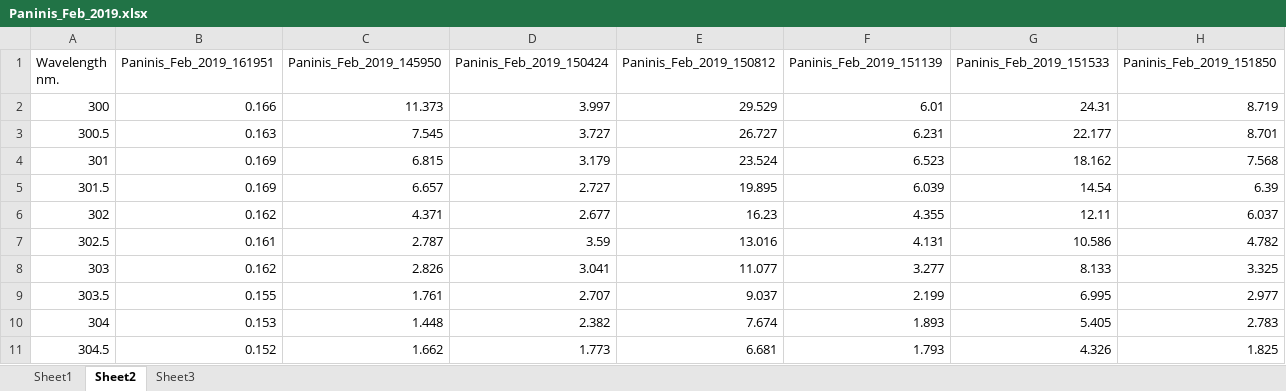
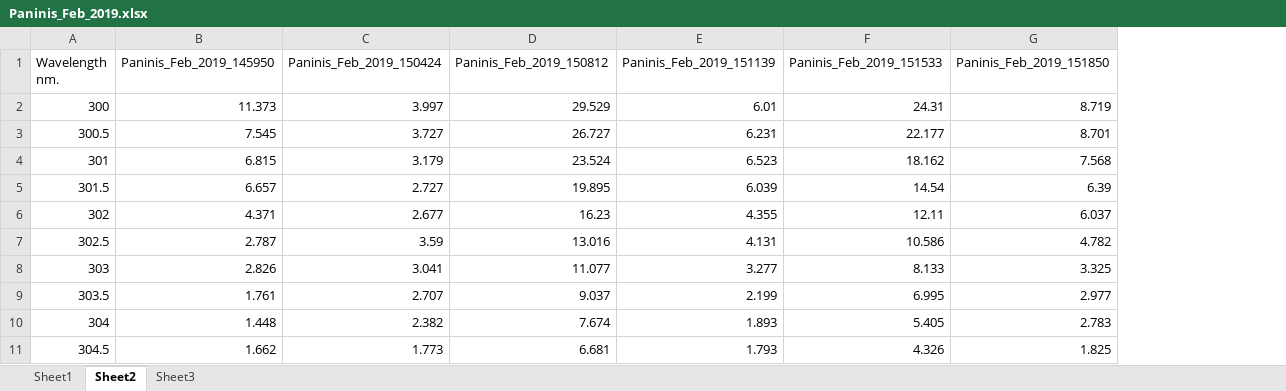
Before and after one commit to orlando-trejo/Dasgroupta, an Excel workbook: UV_Vis/Paninis_Feb_2019.xlsx, sheet Sheet2, drawn as a sheet; only a part is shown; values as stored, in another font and other column widths than the file's, no borders; the diff names each change by its address in the sheet, - before the commit and + after, or states it on an @@ line.

Commit message:
updated dataset, notebook, and image plot

```diff
--- a/UV_Vis/Paninis_Feb_2019.xlsx (sheet Sheet2)
+++ b/UV_Vis/Paninis_Feb_2019.xlsx (sheet Sheet2)
-column B (Paninis_Feb_2019_161951), rows 2-11: 0.166 | 0.163 | 0.169 | 0.169 | 0.162 | 0.161 | 0.162 | 0.155 | 0.153 | 0.152
```
Also changed, not shown: 2 other files.
